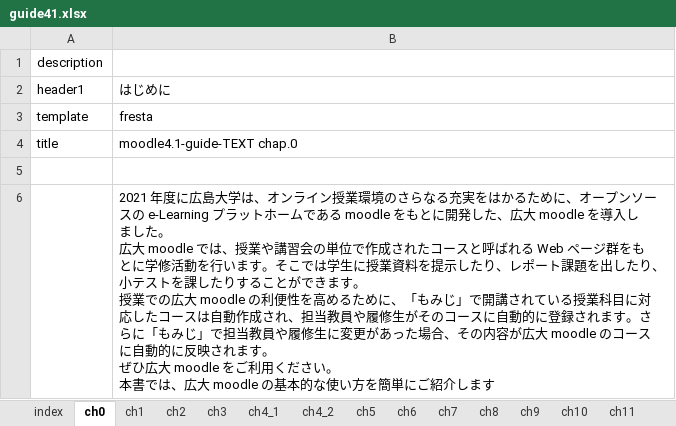
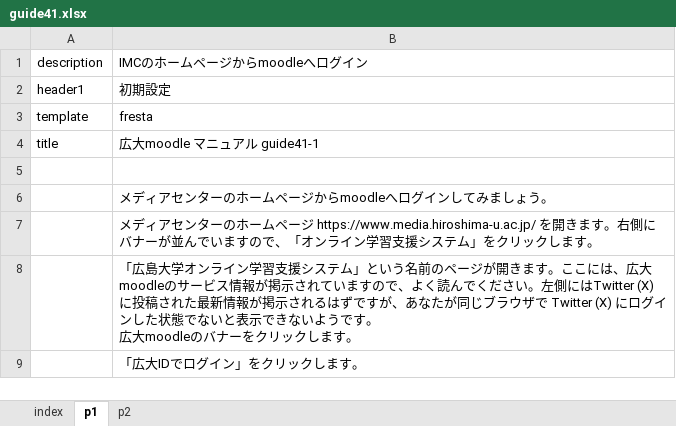
Before and after one commit to imc-lms-adm/support-vle-man, an Excel workbook: guide41.xlsx, sheet p1, drawn as a sheet; values as stored, in another font and other column widths than the file's, no borders; ↵ is a line break in a cell; the diff names each change by its address in the sheet, - before the commit and + after, or states it on an @@ line.

```diff
--- a/guide41.xlsx (sheet p1)
+++ b/guide41.xlsx (sheet p1)
-sheet tab: ch0
+sheet tab: p1
-sheet tab: ch1
+sheet tab: p2
-sheet tab: ch2
-sheet tab: ch3
-sheet tab: ch4_1
-sheet tab: ch4_2
-sheet tab: ch5
-sheet tab: ch6
-sheet tab: ch7
-sheet tab: ch8
-sheet tab: ch9
-sheet tab: ch10
-sheet tab: ch11
-B1: (empty)
+B1: IMCのホームページからmoodleへログイン
-B2 (IMCのホームページからmoodleへログイン): はじめに
+B2 (IMCのホームページからmoodleへログイン): 初期設定
-B4 (IMCのホームページからmoodleへログイン): moodle4.1-guide-TEXT chap.0
+B4 (IMCのホームページからmoodleへログイン): 広大moodle マニュアル guide41-1
-B6 (IMCのホームページからmoodleへログイン): 2021 年度に広島大学は、オンライン授業環境のさらなる充実をはかるために、オープンソー ↵ スの e-Learning プラットホームである moodle をもとに開発した、広大 moodle を導入し ↵ ました。 ↵ 広大 moodle では、授業や講習会の単位で作成されたコースと呼ばれる Web ページ群をも ↵ とに学修活動を行います。そこでは学生に授業資料を提示したり、レポート課題を出したり、 ↵ 小テストを課したりすることができます。 ↵ 授業での広大 moodle の利便性を高めるために、「もみじ」で開講されている授業科目に対 ↵ 応したコースは自動作成され、担当教員や履修生がそのコースに自動的に登録されます。さ ↵ らに「もみじ」で担当教員や履修生に変更があった場合、その内容が広大 moodle のコース ↵ に自動的に反映されます。 ↵ ぜひ広大 moodle をご利用ください。 ↵ 本書では、広大 moodle の基本的な使い方を簡単にご紹介します
+B6 (IMCのホームページからmoodleへログイン): メディアセンターのホームページからmoodleへログインしてみましょう。
+row 7:  | メディアセンターのホームページ https://www.media.hiroshima-u.ac.jp/ を開きます。右側にバナーが並んでいますので、「オンライン学習支援システム」をクリックします。
+row 8:  | 「広島大学オンライン学習支援システム」という名前のページが開きます。ここには、広大moodleのサービス情報が掲示されていますので、よく読んでください。左側にはTwitter (X) に投稿された最新情報が掲示されるはずですが、あなたが同じブラウザで Twitter (X) にログインした状態でないと表示できないようです。 ↵ 広大moodleのバナーをクリックします。
+row 9:  | 「広大IDでログイン」をクリックします。
```
Also changed, not shown: sheet p2, sheet index, other sheet tabs.
